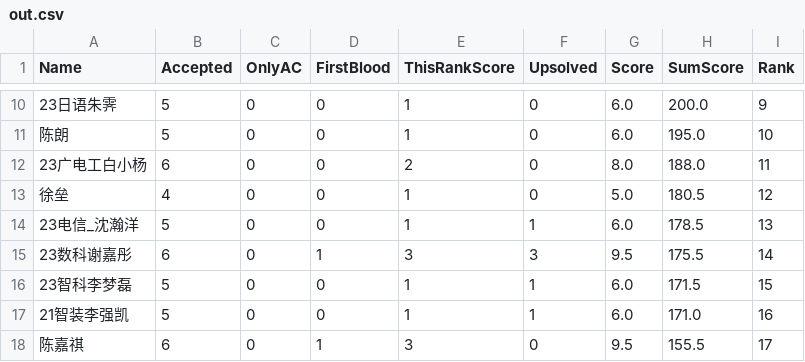
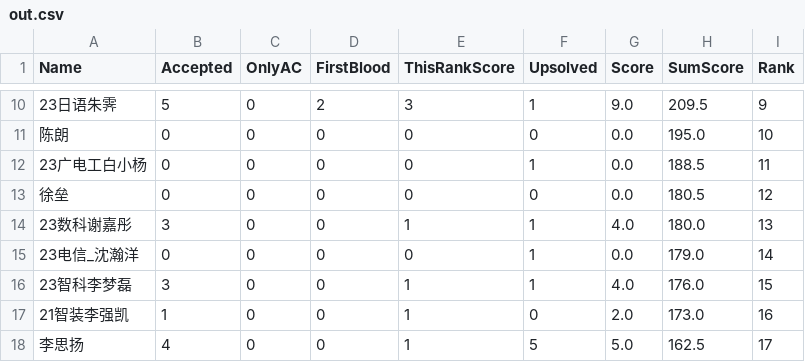
Before and after one commit to dukerki/VJudge-Spider-on-TravisCI, a CSV file: out.csv, drawn as a sheet; only a part is shown, gaps mark what is left out; the diff covers the shown part only.

```diff
--- a/out.csv
+++ b/out.csv
@@ -10,9 +10,9 @@ Name, Accepted, OnlyAC, FirstBlood, ThisRankScore, Upsolved, Score, SumScore, Ra
-23日语朱霁,5,0,0,1,0,6.0,200.0,9
-陈朗,5,0,0,1,0,6.0,195.0,10
-23广电工白小杨,6,0,0,2,0,8.0,188.0,11
-徐垒,4,0,0,1,0,5.0,180.5,12
-23电信_沈瀚洋,5,0,0,1,1,6.0,178.5,13
-23数科谢嘉彤,6,0,1,3,3,9.5,175.5,14
-23智科李梦磊,5,0,0,1,1,6.0,171.5,15
-21智装李强凯,5,0,0,1,1,6.0,171.0,16
-陈嘉祺,6,0,1,3,0,9.5,155.5,17
+23日语朱霁,5,0,2,3,1,9.0,209.5,9
+陈朗,0,0,0,0,0,0.0,195.0,10
+23广电工白小杨,0,0,0,0,1,0.0,188.5,11
+徐垒,0,0,0,0,0,0.0,180.5,12
+23数科谢嘉彤,3,0,0,1,1,4.0,180.0,13
+23电信_沈瀚洋,0,0,0,0,1,0.0,179.0,14
+23智科李梦磊,3,0,0,1,1,4.0,176.0,15
+21智装李强凯,1,0,0,1,0,2.0,173.0,16
+李思扬,4,0,0,1,5,5.0,162.5,17
```
Also changed, not shown: 3 added rows, 3 removed rows and 42 edited cells elsewhere in this file, ContestRecord.csv, 1 other file.
